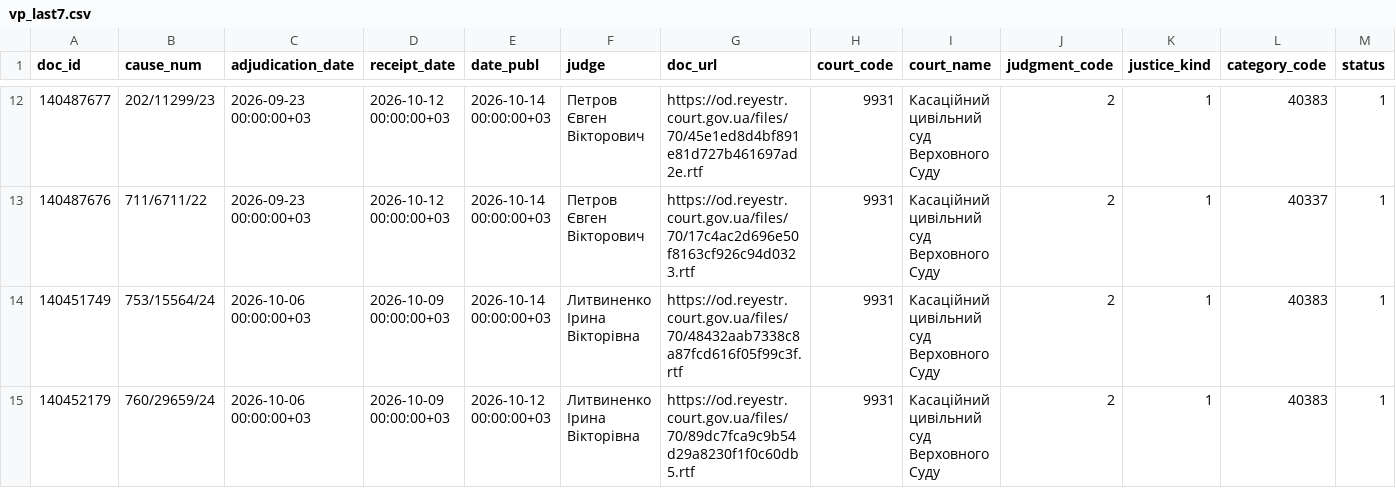
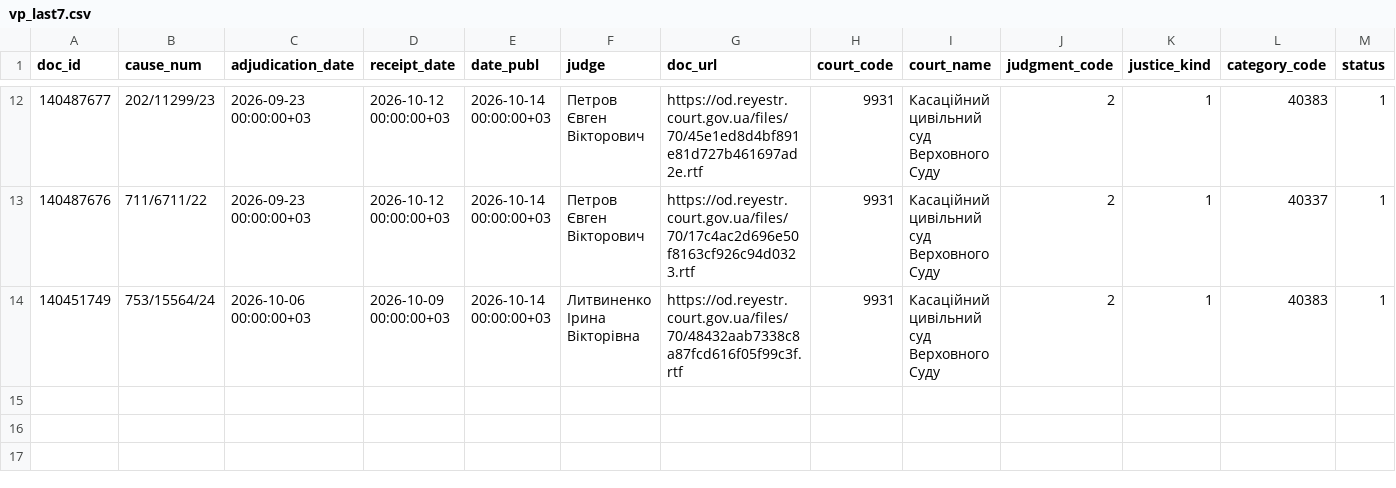
Before and after one commit to apryshchepchuk/VS-legal-digest, a CSV file: data/interim/vp_last7.csv, drawn as a sheet; only a part is shown, gaps mark what is left out; rows hold the shown columns only; the diff names each change by its address in the sheet, - before the commit and + after, or states it on an @@ line.

```diff
--- a/data/interim/vp_last7.csv
+++ b/data/interim/vp_last7.csv
-row 15: 140452179 | 760/29659/24 | 2026-10-06 00:00:00+03 | 2026-10-09 00:00:00+03 | 2026-10-12 00:00:00+03 | Литвиненко Ірина Вікторівна | https://od.reyestr.court.gov.ua/files/70/89dc7fca9c9b54d29a8230f1f0c60db5.rtf | 9931 | Касаційний цивільний суд Верховного Суду | 2 | 1 | 40383 | 1
```
Also changed, not shown: data/interim/vp_candidates.csv, data/interim/vp_selected_for_analysis.csv, 10 other files.
